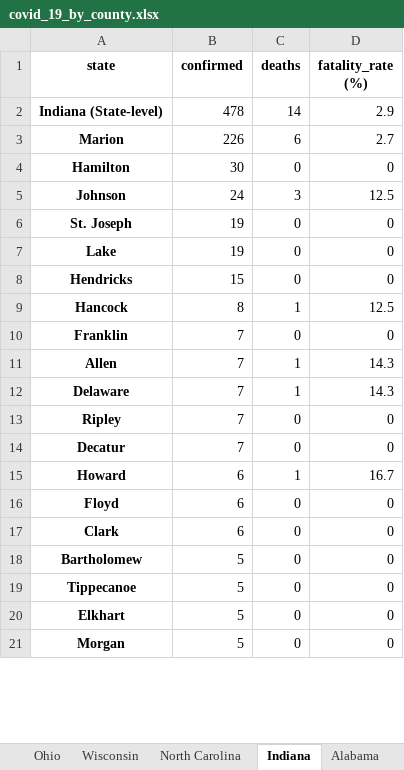
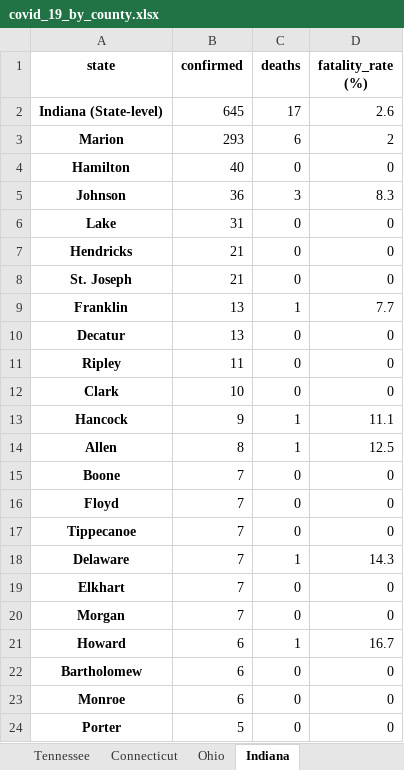
Before and after one commit to apgr0ss/covid19-scraper, an Excel workbook: covid_19_by_county.xlsx, sheet Indiana, drawn as a sheet; only a part is shown; values as stored, in another font and other column widths than the file's, no borders; removed rows and columns are numbered as before the commit, all else as after; the diff covers the shown part only; the diff names each change by its address in the sheet, - before the commit and + after, or states it on an @@ line.

Commit message:
data update

```diff
--- a/covid_19_by_county.xlsx (sheet Indiana)
+++ b/covid_19_by_county.xlsx (sheet Indiana)
-B2 (confirmed): 478
+B2 (confirmed): 645
-C2 (deaths): 14
+C2 (deaths): 17
-D2 (fatality_rate (%)): 2.9
+D2 (fatality_rate (%)): 2.6
-B3 (confirmed): 226
+B3 (confirmed): 293
-D3 (fatality_rate (%)): 2.7
+D3 (fatality_rate (%)): 2
-B4 (confirmed): 30
+B4 (confirmed): 40
-B5 (confirmed): 24
+B5 (confirmed): 36
-D5 (fatality_rate (%)): 12.5
+D5 (fatality_rate (%)): 8.3
-row 6: St. Joseph | 19 | 0 | 0
-B6 (confirmed): 19
+B6 (confirmed): 31
-B7 (confirmed): 15
+B7 (confirmed): 21
+row 8: St. Joseph | 21 | 0 | 0
+row 9: Franklin | 13 | 1 | 7.7
+row 10: Decatur | 13 | 0 | 0
+row 11: Ripley | 11 | 0 | 0
+row 12: Clark | 10 | 0 | 0
-B13 (confirmed): 8
+B13 (confirmed): 9
-D13 (fatality_rate (%)): 12.5
+D13 (fatality_rate (%)): 11.1
-row 10: Franklin | 7 | 0 | 0
-B14 (confirmed): 7
+B14 (confirmed): 8
-D14 (fatality_rate (%)): 14.3
+D14 (fatality_rate (%)): 12.5
+row 15: Boone | 7 | 0 | 0
+row 16: Floyd | 7 | 0 | 0
+row 17: Tippecanoe | 7 | 0 | 0
-A19 (state): Ripley
+A19 (state): Elkhart
-A20 (state): Decatur
+A20 (state): Morgan
-row 16: Floyd | 6 | 0 | 0
-row 17: Clark | 6 | 0 | 0
-B22:B23 (confirmed): 5
+B22:B23 (confirmed): 6
-A23 (state): Tippecanoe
+A23 (state): Monroe
-row 20: Elkhart | 5 | 0 | 0
-A24 (state): Morgan
+A24 (state): Porter
```
Also changed, not shown: 10 added rows, 6 removed rows and 8 edited cells elsewhere in this sheet, sheet Maryland, sheet Alabama, sheet New York, sheet North Carolina, sheet Texas, sheet Ohio, 1 more sheet, other sheet tabs.
